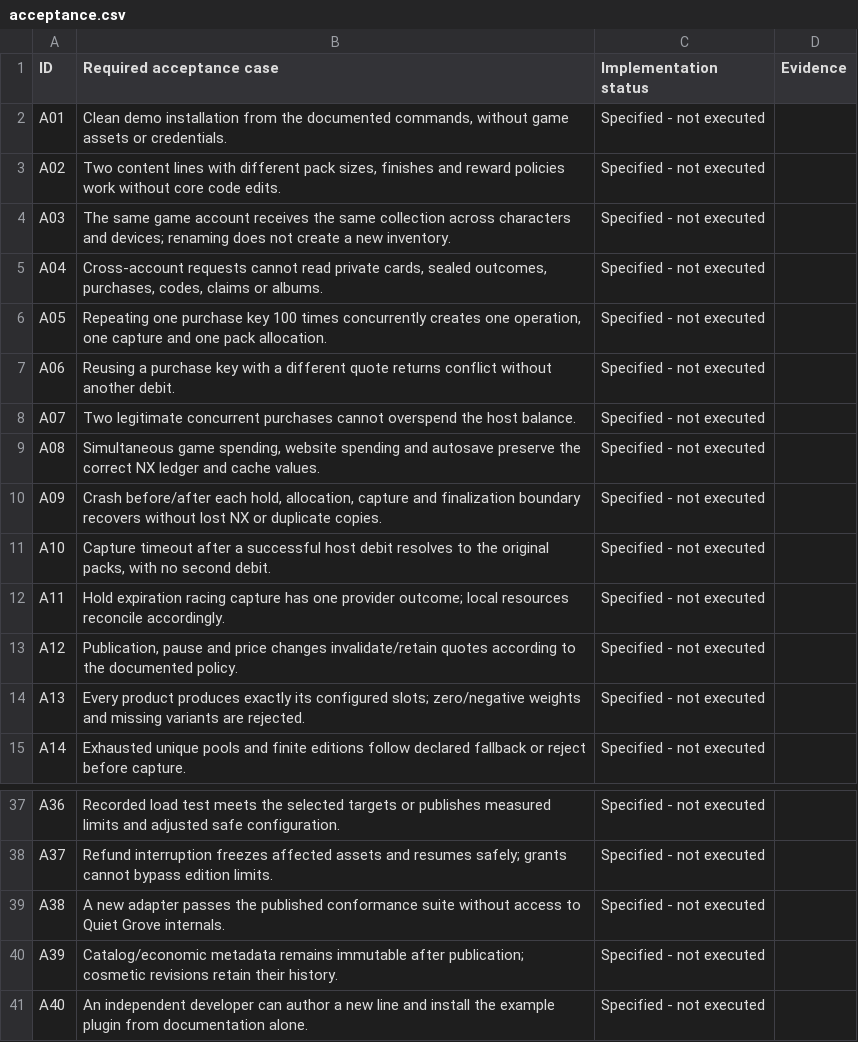
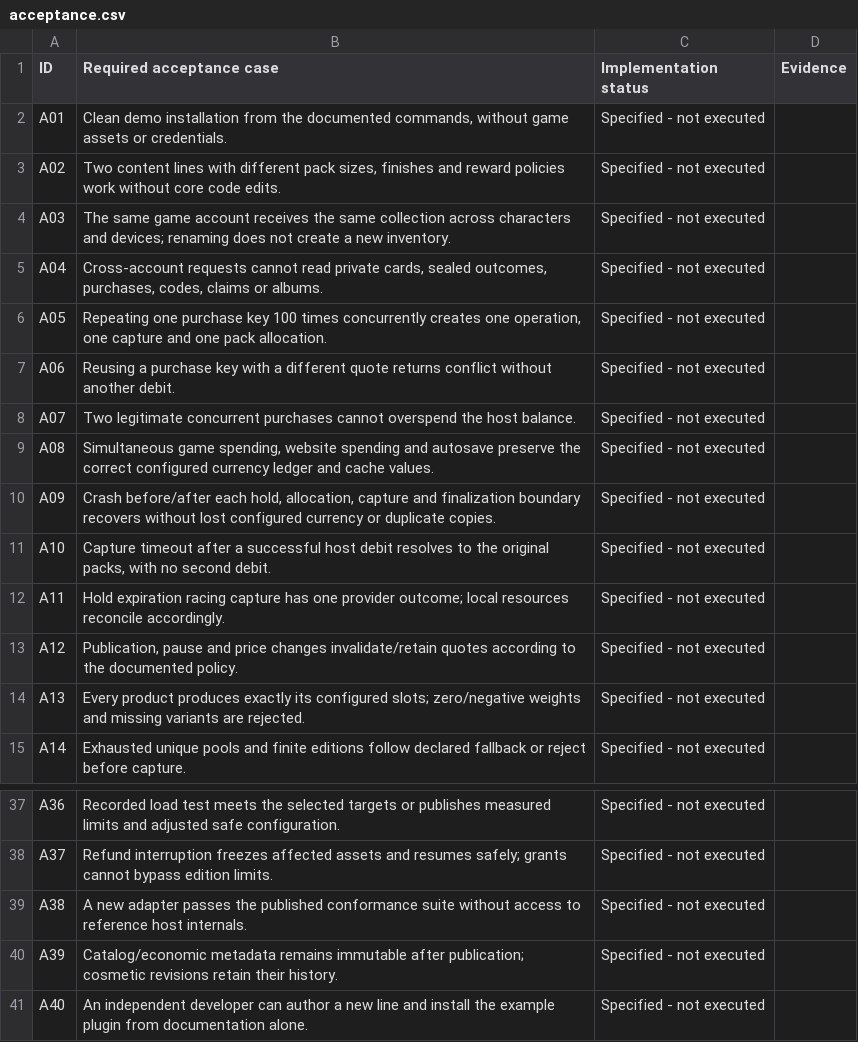
Before and after one commit to zkkng/DigitalCardFramework, a CSV file: docs/proposal/acceptance.csv, drawn as a sheet; only a part is shown, gaps mark what is left out.

Commit message:
Remove named host assumptions from framework documentation

```diff
--- a/docs/proposal/acceptance.csv
+++ b/docs/proposal/acceptance.csv
@@ -8,4 +8,4 @@ A06,Reusing a purchase key with a different quote returns conflict without anoth
 A07,Two legitimate concurrent purchases cannot overspend the host balance.,Specified - not executed,
-A08,"Simultaneous game spending, website spending and autosave preserve the correct NX ledger and cache values.",Specified - not executed,
-A09,"Crash before/after each hold, allocation, capture and finalization boundary recovers without lost NX or duplicate copies.",Specified - not executed,
+A08,"Simultaneous game spending, website spending and autosave preserve the correct configured currency ledger and cache values.",Specified - not executed,
+A09,"Crash before/after each hold, allocation, capture and finalization boundary recovers without lost configured currency or duplicate copies.",Specified - not executed,
 A10,"Capture timeout after a successful host debit resolves to the original packs, with no second debit.",Specified - not executed,
@@ -38,3 +38,3 @@ A36,Recorded load test meets the selected targets or publishes measured limits a
 A37,Refund interruption freezes affected assets and resumes safely; grants cannot bypass edition limits.,Specified - not executed,
-A38,A new adapter passes the published conformance suite without access to Quiet Grove internals.,Specified - not executed,
+A38,A new adapter passes the published conformance suite without access to reference host internals.,Specified - not executed,
 A39,Catalog/economic metadata remains immutable after publication; cosmetic revisions retain their history.,Specified - not executed,
```
Also changed, not shown: 11 other files.
